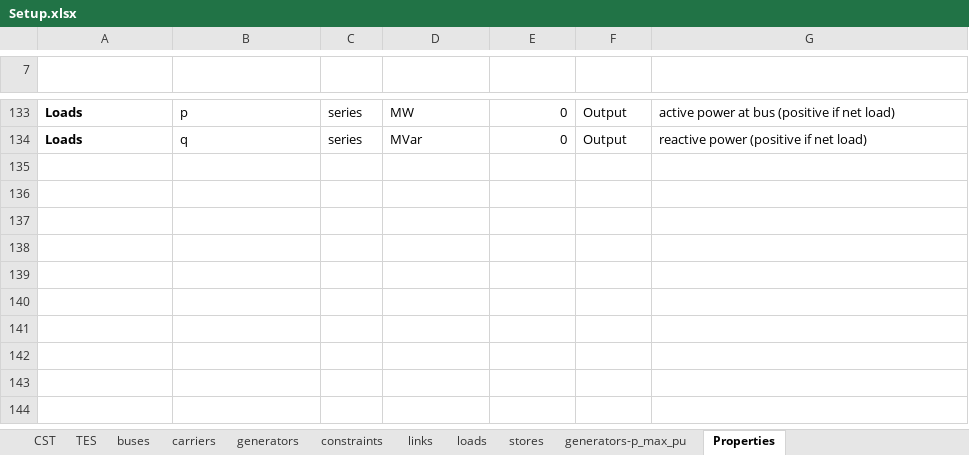
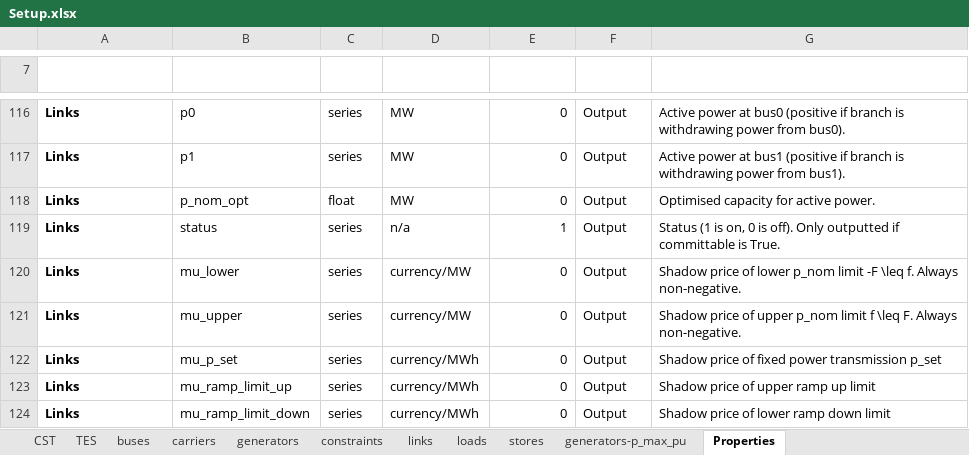
Before and after one commit to Dannyflz/Master-Thesis, an Excel workbook: data/Setup.xlsx, sheet Properties, drawn as a sheet; only a part is shown, gaps mark what is left out; values as stored, in another font and other column widths than the file's, no borders; table styles not drawn; addresses are those after the commit; the diff covers the shown part only; the diff names each change by its address in the sheet, - before the commit and + after, or states it on an @@ line.

Commit message:
Solved Problem Links must have an p_nom_extendable

```diff
--- a/data/Setup.xlsx (sheet Properties)
+++ b/data/Setup.xlsx (sheet Properties)
-A116 (Component): Loads
+A116 (Component): Links
-B116 (Attribute): p
+B116 (Attribute): p0
-G116 (Description): active power at bus (positive if net load)
+G116 (Description): Active power at bus0 (positive if branch is withdrawing power from bus0).
@@ row 117 unhidden: Links | p1 | series | MW | 0 | Output | Active power at bus1 (positive if branch is withdrawing power from bus1). @@
@@ row 118 unhidden: Links | p_nom_opt | float | MW | 0 | Output | Optimised capacity for active power. @@
@@ row 119 unhidden: Links | status | series | n/a | 1 | Output | Status (1 is on, 0 is off). Only outputted if committable is True. @@
@@ row 120 unhidden: Links | mu_lower | series | currency/MW | 0 | Output | Shadow price of lower p_nom limit -F \leq f. Always non-negative. @@
@@ row 121 unhidden: Links | mu_upper | series | currency/MW | 0 | Output | Shadow price of upper p_nom limit f \leq F. Always non-negative. @@
-A122 (Component): Loads
+A122 (Component): Links
-B122 (Attribute): q
+B122 (Attribute): mu_p_set
-D122 (Unit): MVar
+D122 (Unit): currency/MWh
-G122 (Description): reactive power (positive if net load)
+G122 (Description): Shadow price of fixed power transmission p_set
@@ row 123 unhidden: Links | mu_ramp_limit_up | series | currency/MWh | 0 | Output | Shadow price of upper ramp up limit @@
@@ row 124 unhidden: Links | mu_ramp_limit_down | series | currency/MWh | 0 | Output | Shadow price of lower ramp down limit @@
```
Also changed, not shown: 27 hidden or unhidden rows and 17 edited cells elsewhere in this sheet, sheet links, sheet generators, sheet buses, sheet stores, sheet carriers, sheet loads, 1 more sheet, 23 other files.
